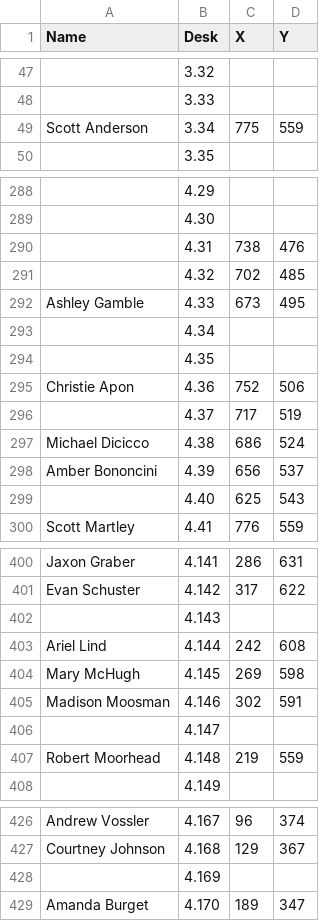
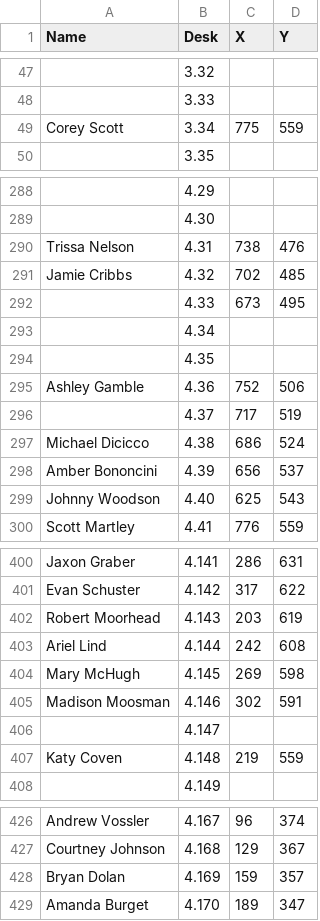
Before and after one commit to cwhiterite/cwhiterite.github.io, a CSV file: users.csv, drawn as a sheet; only a part is shown, gaps mark what is left out; the diff covers the shown part only; the diff names each change by its address in the sheet, - before the commit and + after, or states it on an @@ line.

```diff
--- a/users.csv
+++ b/users.csv
-A49 (Name): Scott Anderson
+A49 (Name): Corey Scott
-A290 (Name): (empty)
+A290 (Name): Trissa Nelson
-A291 (Name): (empty)
+A291 (Name): Jamie Cribbs
-A292 (Name): Ashley Gamble
+A292 (Name): (empty)
-A295 (Name): Christie Apon
+A295 (Name): Ashley Gamble
-A299 (Name): (empty)
+A299 (Name): Johnny Woodson
-A402 (Name): (empty)
+A402 (Name): Robert Moorhead
-C402 (X): (empty)
+C402 (X): 203
-D402 (Y): (empty)
+D402 (Y): 619
-A407 (Name): Robert Moorhead
+A407 (Name): Katy Coven
-A428 (Name): (empty)
+A428 (Name): Bryan Dolan
-C428 (X): (empty)
+C428 (X): 159
-D428 (Y): (empty)
+D428 (Y): 357
```
Also changed, not shown: 10 edited cells elsewhere in this file, 6 other files.
